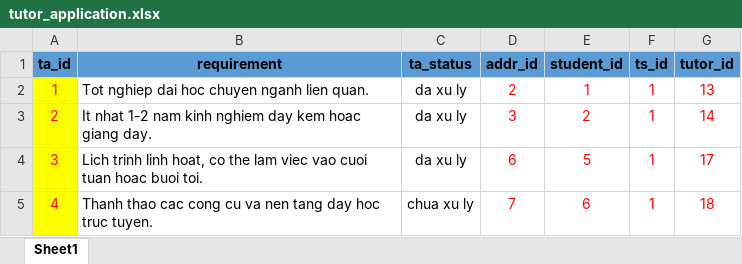
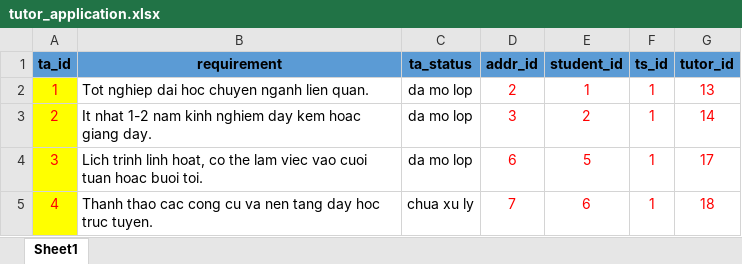
Before and after one commit to Mangtre503/Assignment_Database_BK241, an Excel workbook: Dataset/tutor_application.xlsx, sheet Sheet1, drawn as a sheet; values as stored, in another font and other column widths than the file's, no borders; the diff names each change by its address in the sheet, - before the commit and + after, or states it on an @@ line.

Commit message:
change: data in voucher, tutor_application, teaching_style, subject, bill

```diff
--- a/Dataset/tutor_application.xlsx (sheet Sheet1)
+++ b/Dataset/tutor_application.xlsx (sheet Sheet1)
-C2:C4 (ta_status): da xu ly
+C2:C4 (ta_status): da mo lop
```
Also changed, not shown: Dataset/bill.xlsx, Dataset/consultation_req.xlsx, 4 other files.
